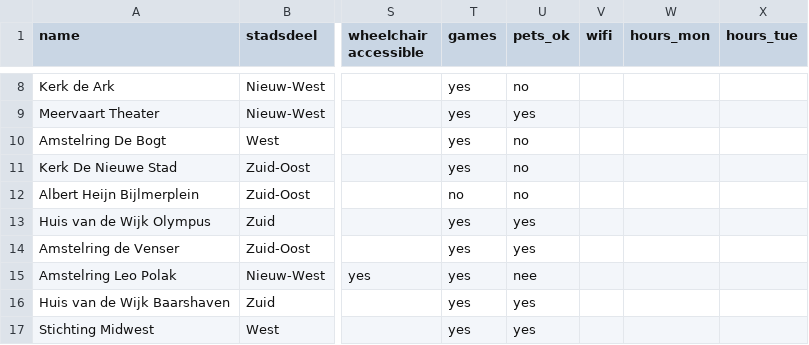
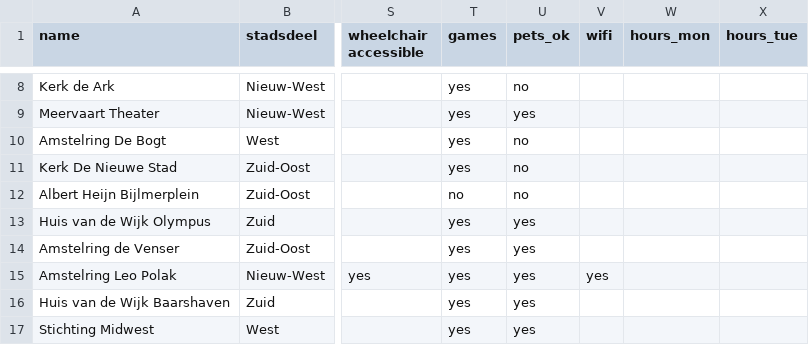
Before and after one commit to Koeltekaart/koeltekaart-amsterdam, a CSV file: data/locations.csv, drawn as a sheet; only a part is shown, gaps mark what is left out; the diff names each change by its address in the sheet, - before the commit and + after, or states it on an @@ line.

```diff
--- a/data/locations.csv
+++ b/data/locations.csv
-U15 (pets_ok): nee
+U15 (pets_ok): yes
-V15 (wifi): (empty)
+V15 (wifi): yes
```
